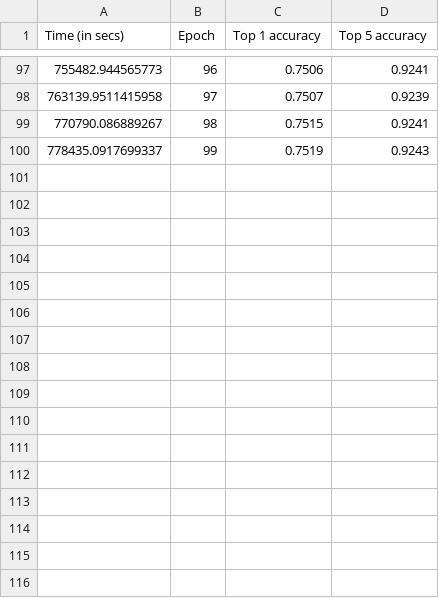
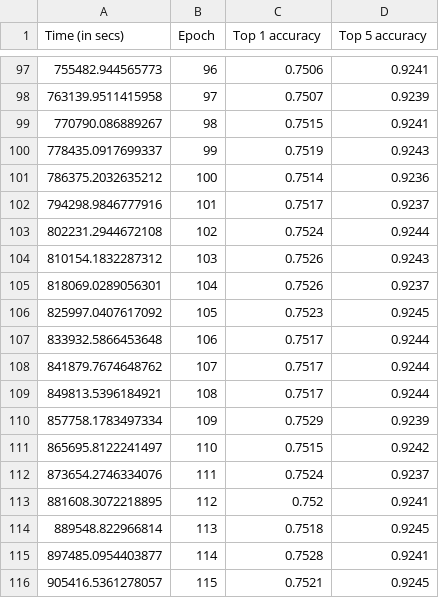
Before and after one commit to codyaustun/tensorflow-benchmarks, a TSV file: scripts/tf_cnn_benchmarks/logs/resnet50_eval_gpus=4.tsv, drawn as a sheet; only a part is shown, gaps mark what is left out.

```diff
--- a/scripts/tf_cnn_benchmarks/logs/resnet50_eval_gpus=4.tsv
+++ b/scripts/tf_cnn_benchmarks/logs/resnet50_eval_gpus=4.tsv
@@ -100 +100,17 @@ Time (in secs)	Epoch	Top 1 accuracy	Top 5 accuracy
 778435.0917699337	99	0.7519	0.9243
+786375.2032635212	100	0.7514	0.9236
+794298.9846777916	101	0.7517	0.9237
+802231.2944672108	102	0.7524	0.9244
+810154.1832287312	103	0.7526	0.9243
+818069.0289056301	104	0.7526	0.9237
+825997.0407617092	105	0.7523	0.9245
+833932.5866453648	106	0.7517	0.9244
+841879.7674648762	107	0.7517	0.9244
+849813.5396184921	108	0.7517	0.9244
+857758.1783497334	109	0.7529	0.9239
+865695.8122241497	110	0.7515	0.9242
+873654.2746334076	111	0.7524	0.9237
+881608.3072218895	112	0.752	0.9241
+889548.822966814	113	0.7518	0.9245
+897485.0954403877	114	0.7528	0.9241
+905416.5361278057	115	0.7521	0.9245
```
Also changed, not shown: 4 other files.
